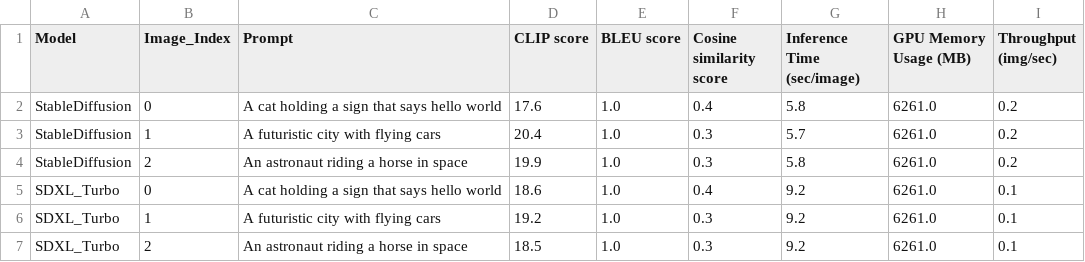
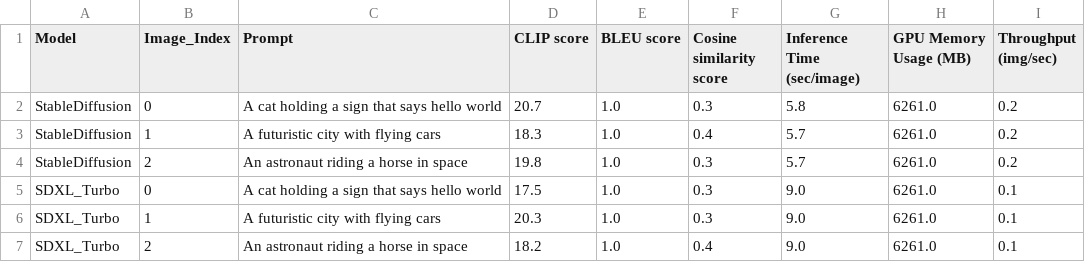
Before and after one commit to kapilw25/Evaluation_generated_images, a CSV file: evaluation_results.csv, drawn as a sheet.

```diff
--- a/evaluation_results.csv
+++ b/evaluation_results.csv
@@ -1,7 +1,7 @@
 Model,Image_Index,Prompt,CLIP score,BLEU score,Cosine similarity score,Inference Time (sec/image),GPU Memory Usage (MB),Throughput (img/sec)
-StableDiffusion,0,A cat holding a sign that says hello world,17.6,1.0,0.4,5.8,6261.0,0.2
-StableDiffusion,1,A futuristic city with flying cars,20.4,1.0,0.3,5.7,6261.0,0.2
-StableDiffusion,2,An astronaut riding a horse in space,19.9,1.0,0.3,5.8,6261.0,0.2
-SDXL_Turbo,0,A cat holding a sign that says hello world,18.6,1.0,0.4,9.2,6261.0,0.1
-SDXL_Turbo,1,A futuristic city with flying cars,19.2,1.0,0.3,9.2,6261.0,0.1
-SDXL_Turbo,2,An astronaut riding a horse in space,18.5,1.0,0.3,9.2,6261.0,0.1
+StableDiffusion,0,A cat holding a sign that says hello world,20.7,1.0,0.3,5.8,6261.0,0.2
+StableDiffusion,1,A futuristic city with flying cars,18.3,1.0,0.4,5.7,6261.0,0.2
+StableDiffusion,2,An astronaut riding a horse in space,19.8,1.0,0.3,5.7,6261.0,0.2
+SDXL_Turbo,0,A cat holding a sign that says hello world,17.5,1.0,0.3,9.0,6261.0,0.1
+SDXL_Turbo,1,A futuristic city with flying cars,20.3,1.0,0.3,9.0,6261.0,0.1
+SDXL_Turbo,2,An astronaut riding a horse in space,18.2,1.0,0.4,9.0,6261.0,0.1
```
Also changed, not shown: 9 other files.
